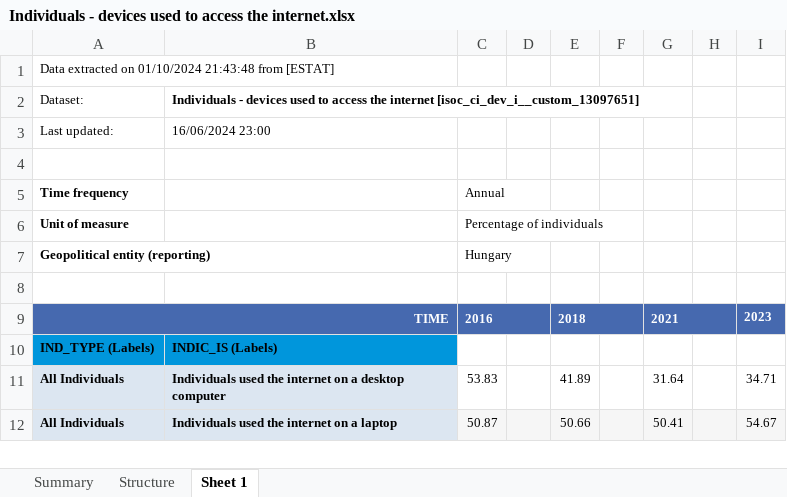
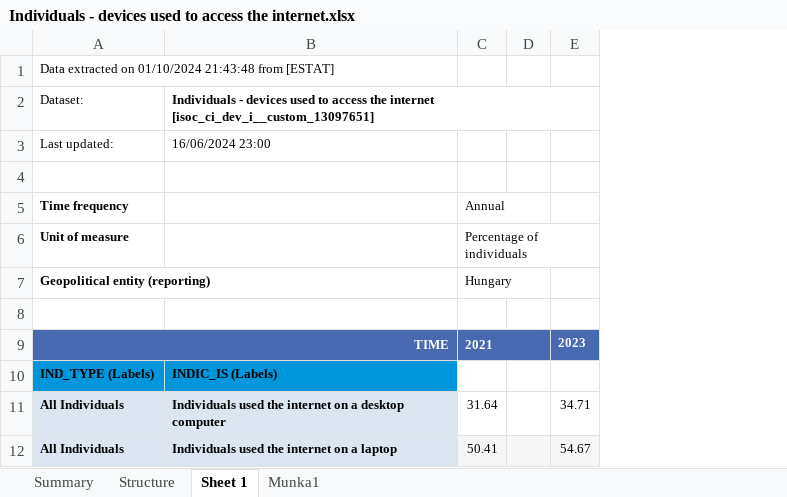
Before and after one commit to karikaseszter/adat_tisztitas_pd, an Excel workbook: data/Individuals - devices used to access the internet.xlsx, sheet Sheet 1, drawn as a sheet; only a part is shown; values as stored, in another font and other column widths than the file's, no borders; removed rows and columns are numbered as before the commit, all else as after; the diff names each change by its address in the sheet, - before the commit and + after, or states it on an @@ line.

```diff
--- a/data/Individuals - devices used to access the internet.xlsx (sheet Sheet 1)
+++ b/data/Individuals - devices used to access the internet.xlsx (sheet Sheet 1)
+sheet tab: Munka1
-column C, rows 5-12: Annual | Percentage of individuals | Hungary |  | 2016 |  | 53.83 | 50.87
-column D, empty
-column E, rows 9-12: 2018 |  | 41.89 | 50.66
-column F, empty
-C5: (empty)
+C5: Annual
-C6: (empty)
+C6: Percentage of individuals
-C7: (empty)
+C7: Hungary
```
Also changed, not shown: sheet Structure, charts or pictures, data/Households - level of internet access.xlsx, data/Individuals - frequency of internet use.xlsx, 7 other files.
